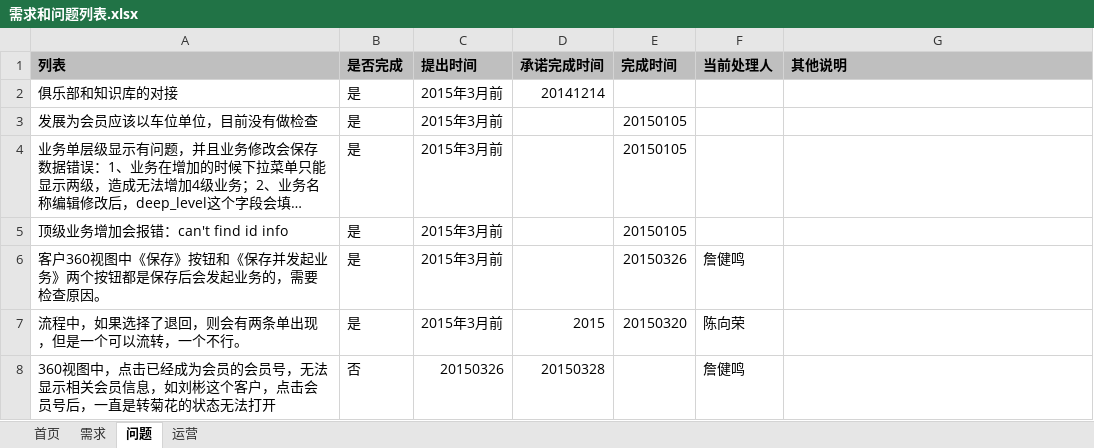
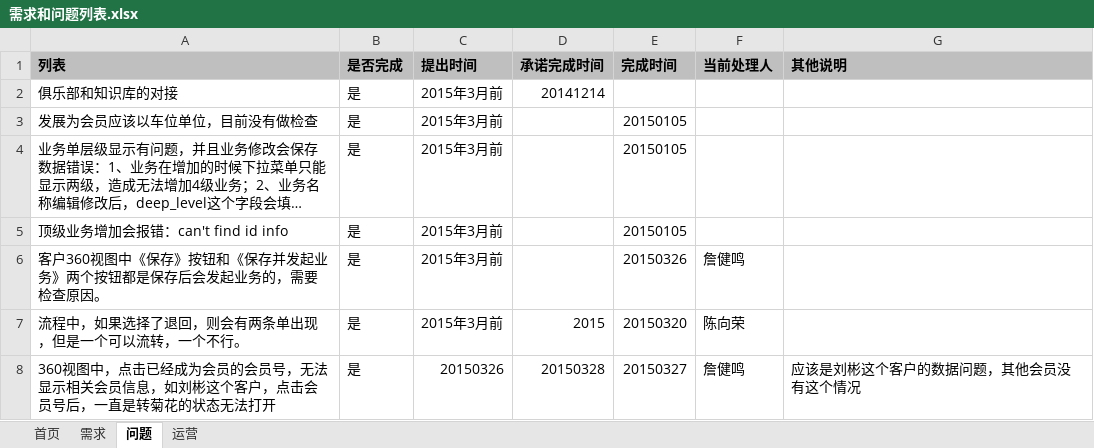
Before and after one commit to virgilchen/wsb, an Excel workbook: 问题跟进列表/需求和问题列表.xlsx, sheet 问题, drawn as a sheet; long unchanged cells end in …; values as stored, in another font and other column widths than the file's, no borders; the diff names each change by its address in the sheet, - before the commit and + after, or states it on an @@ line.

```diff
--- a/问题跟进列表/需求和问题列表.xlsx (sheet 问题)
+++ b/问题跟进列表/需求和问题列表.xlsx (sheet 问题)
-B8 (是否完成): 否
+B8 (是否完成): 是
-E8 (完成时间): (empty)
+E8 (完成时间): 20150327
-G8 (其他说明): (empty)
+G8 (其他说明): 应该是刘彬这个客户的数据问题，其他会员没有这个情况
```
Also changed, not shown: sheet 首页, sheet 需求, sheet 运营.
